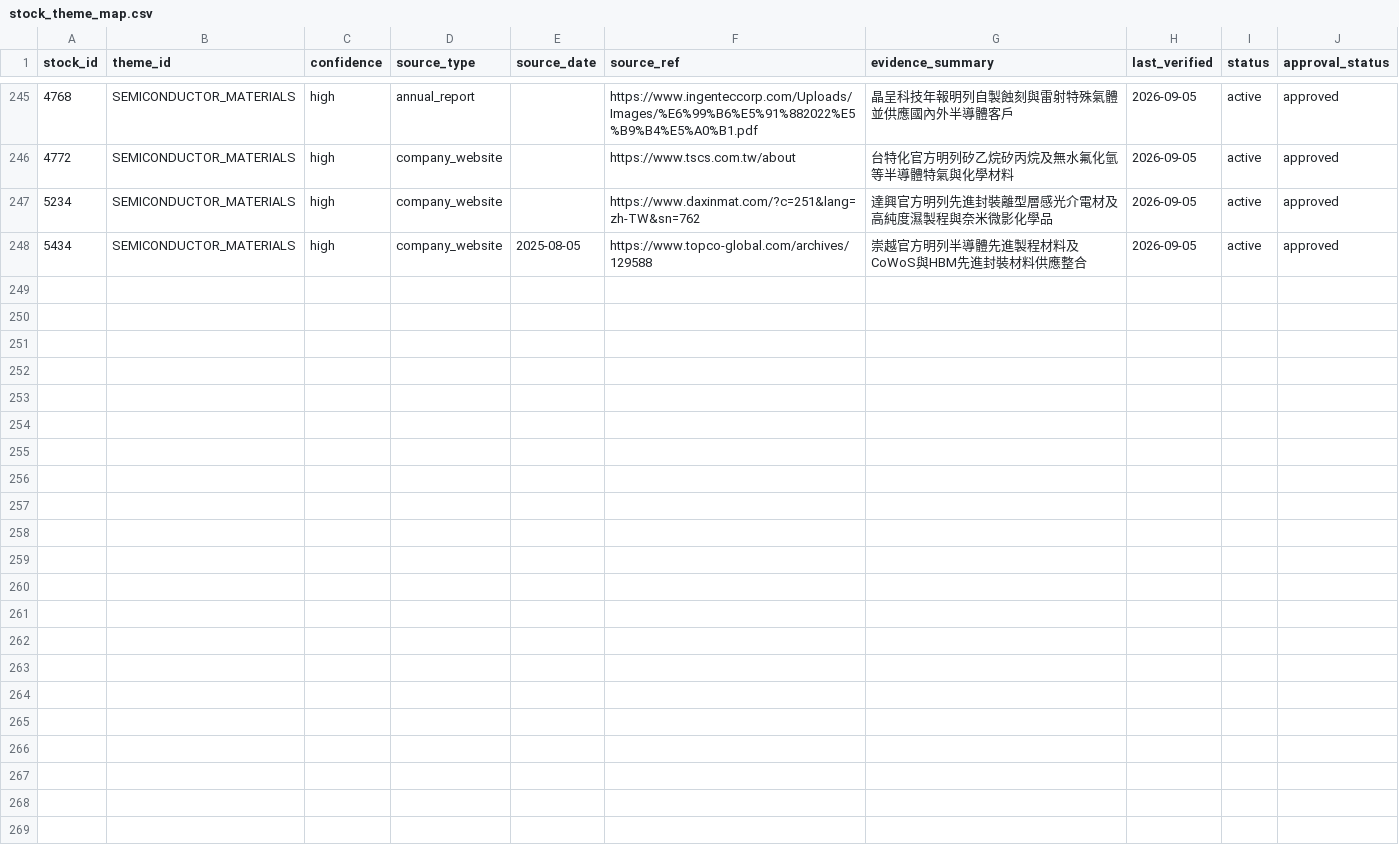
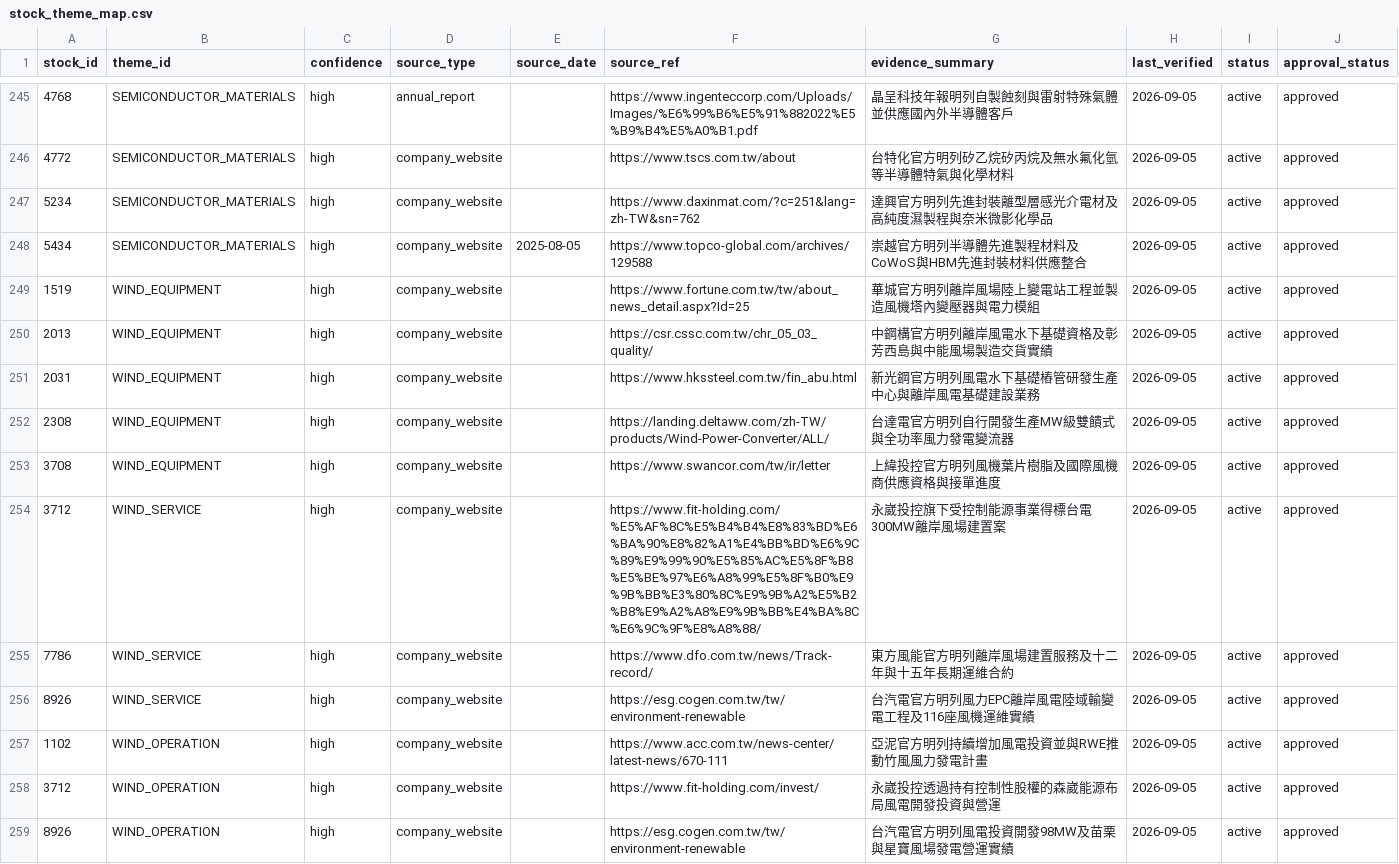
Before and after one commit to andryhappy0507-jpg/tw-stock-sector-radar, a CSV file: data/stock_theme_map.csv, drawn as a sheet; only a part is shown, gaps mark what is left out; the diff names each change by its address in the sheet, - before the commit and + after, or states it on an @@ line.

Commit message:
feat: approve wind power themes

```diff
--- a/data/stock_theme_map.csv
+++ b/data/stock_theme_map.csv
+row 249: 1519 | WIND_EQUIPMENT | high | company_website |  | https://www.fortune.com.tw/tw/about_news_detail.aspx?Id=25 | 華城官方明列離岸風場陸上變電站工程並製造風機塔內變壓器與電力模組 | 2026-09-05 | active | approved
+row 250: 2013 | WIND_EQUIPMENT | high | company_website |  | https://csr.cssc.com.tw/chr_05_03_quality/ | 中鋼構官方明列離岸風電水下基礎資格及彰芳西島與中能風場製造交貨實績 | 2026-09-05 | active | approved
+row 251: 2031 | WIND_EQUIPMENT | high | company_website |  | https://www.hkssteel.com.tw/fin_abu.html | 新光鋼官方明列風電水下基礎樁管研發生產中心與離岸風電基礎建設業務 | 2026-09-05 | active | approved
+row 252: 2308 | WIND_EQUIPMENT | high | company_website |  | https://landing.deltaww.com/zh-TW/products/Wind-Power-Converter/ALL/ | 台達電官方明列自行開發生產MW級雙饋式與全功率風力發電變流器 | 2026-09-05 | active | approved
+row 253: 3708 | WIND_EQUIPMENT | high | company_website |  | https://www.swancor.com/tw/ir/letter | 上緯投控官方明列風機葉片樹脂及國際風機商供應資格與接單進度 | 2026-09-05 | active | approved
+row 254: 3712 | WIND_SERVICE | high | company_website |  | https://www.fit-holding.com/%E5%AF%8C%E5%B4%B4%E8%83%BD%E6%BA%90%E8%82%A1%E4%BB%BD%E6%9C%89%E9%99%90%E5%85%AC%E5%8F%B8%E5%BE%97%E6%A8%99%E5%8F%B0%E9%9B%BB%E3%80%8C%E9%9B%A2%E5%B2%B8%E9%A2%A8%E9%9B%BB%E4%BA%8C%E6%9C%9F%E8%A8%88/ | 永崴投控旗下受控制能源事業得標台電300MW離岸風場建置案 | 2026-09-05 | active | approved
+row 255: 7786 | WIND_SERVICE | high | company_website |  | https://www.dfo.com.tw/news/Track-record/ | 東方風能官方明列離岸風場建置服務及十二年與十五年長期運維合約 | 2026-09-05 | active | approved
+row 256: 8926 | WIND_SERVICE | high | company_website |  | https://esg.cogen.com.tw/tw/environment-renewable | 台汽電官方明列風力EPC離岸風電陸域輸變電工程及116座風機運維實績 | 2026-09-05 | active | approved
+row 257: 1102 | WIND_OPERATION | high | company_website |  | https://www.acc.com.tw/news-center/latest-news/670-111 | 亞泥官方明列持續增加風電投資並與RWE推動竹風風力發電計畫 | 2026-09-05 | active | approved
+row 258: 3712 | WIND_OPERATION | high | company_website |  | https://www.fit-holding.com/invest/ | 永崴投控透過持有控制性股權的森崴能源布局風電開發投資與營運 | 2026-09-05 | active | approved
+row 259: 8926 | WIND_OPERATION | high | company_website |  | https://esg.cogen.com.tw/tw/environment-renewable | 台汽電官方明列風電投資開發98MW及苗栗與星寶風場發電營運實績 | 2026-09-05 | active | approved
```
Also changed, not shown: 2 other files.
